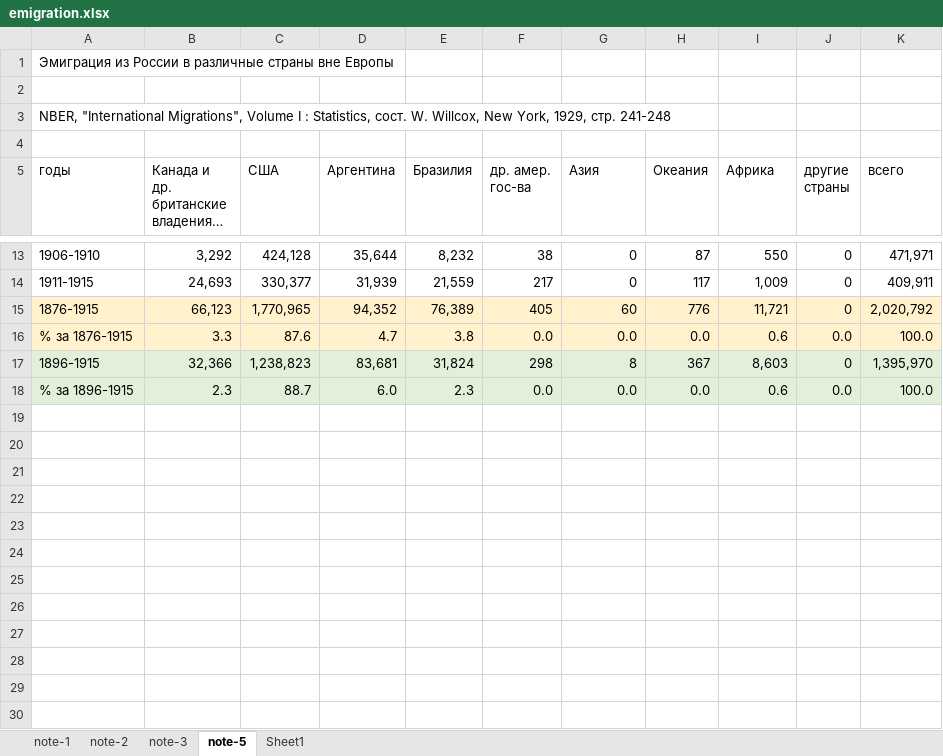
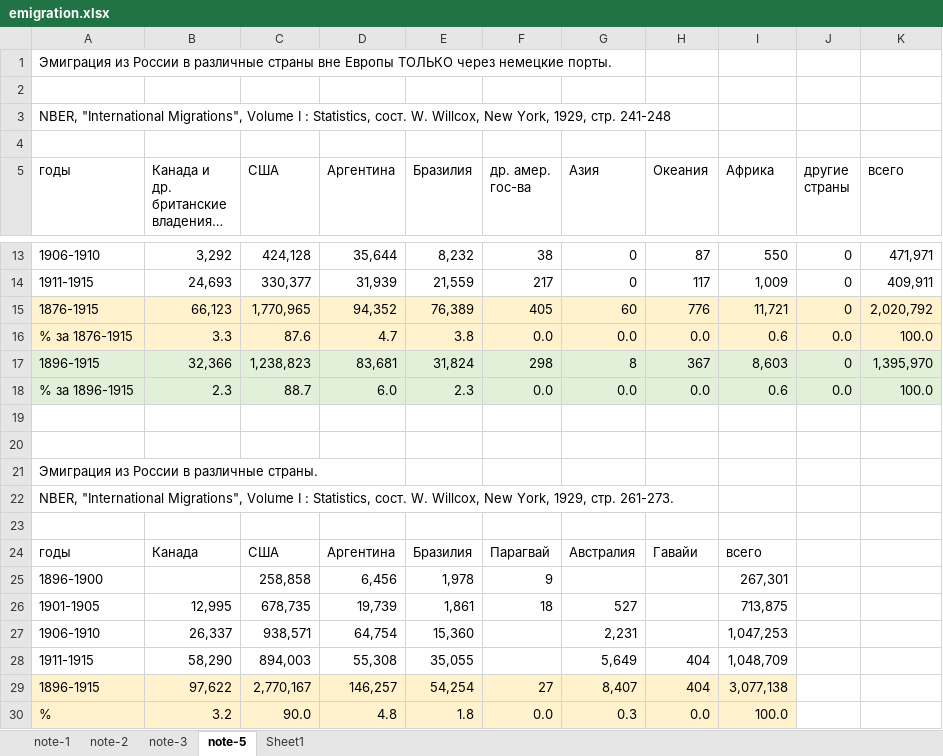
Before and after one commit to oboguev/RTSS, an Excel workbook: rtss-pre1917/src/main/resources/emigration.xlsx, sheet note-5, drawn as a sheet; only a part is shown, gaps mark what is left out; long unchanged cells end in …; values as stored, in another font and other column widths than the file's, no borders; the diff names each change by its address in the sheet, - before the commit and + after, or states it on an @@ line.

```diff
--- a/rtss-pre1917/src/main/resources/emigration.xlsx (sheet note-5)
+++ b/rtss-pre1917/src/main/resources/emigration.xlsx (sheet note-5)
-A1 (годы): …вне Европы
+A1 (годы): …вне Европы ТОЛЬКО через немецкие порты.
+row 19: (empty)
+row 20: (empty)
+row 21: Эмиграция из России в различные страны.
+row 22: NBER, "International Migrations", Volume I : Statistics, сост. W. Willcox, New York, 1929, стр. 261-273.
+row 23: (empty)
+row 24: годы | Канада | США | Аргентина | Бразилия | Парагвай | Австралия | Гавайи | всего
+row 25: 1896-1900 |  | 258,858 | 6,456 | 1,978 | 9 |  |  | 267,301
+row 26: 1901-1905 | 12,995 | 678,735 | 19,739 | 1,861 | 18 | 527 |  | 713,875
+row 27: 1906-1910 | 26,337 | 938,571 | 64,754 | 15,360 |  | 2,231 |  | 1,047,253
+row 28: 1911-1915 | 58,290 | 894,003 | 55,308 | 35,055 |  | 5,649 | 404 | 1,048,709
+row 29: 1896-1915 | 97,622 | 2,770,167 | 146,257 | 54,254 | 27 | 8,407 | 404 | 3,077,138
+row 30: % | 3.2 | 90.0 | 4.8 | 1.8 | 0.0 | 0.3 | 0.0 | 100.0
```
Also changed, not shown: 1 other file.
